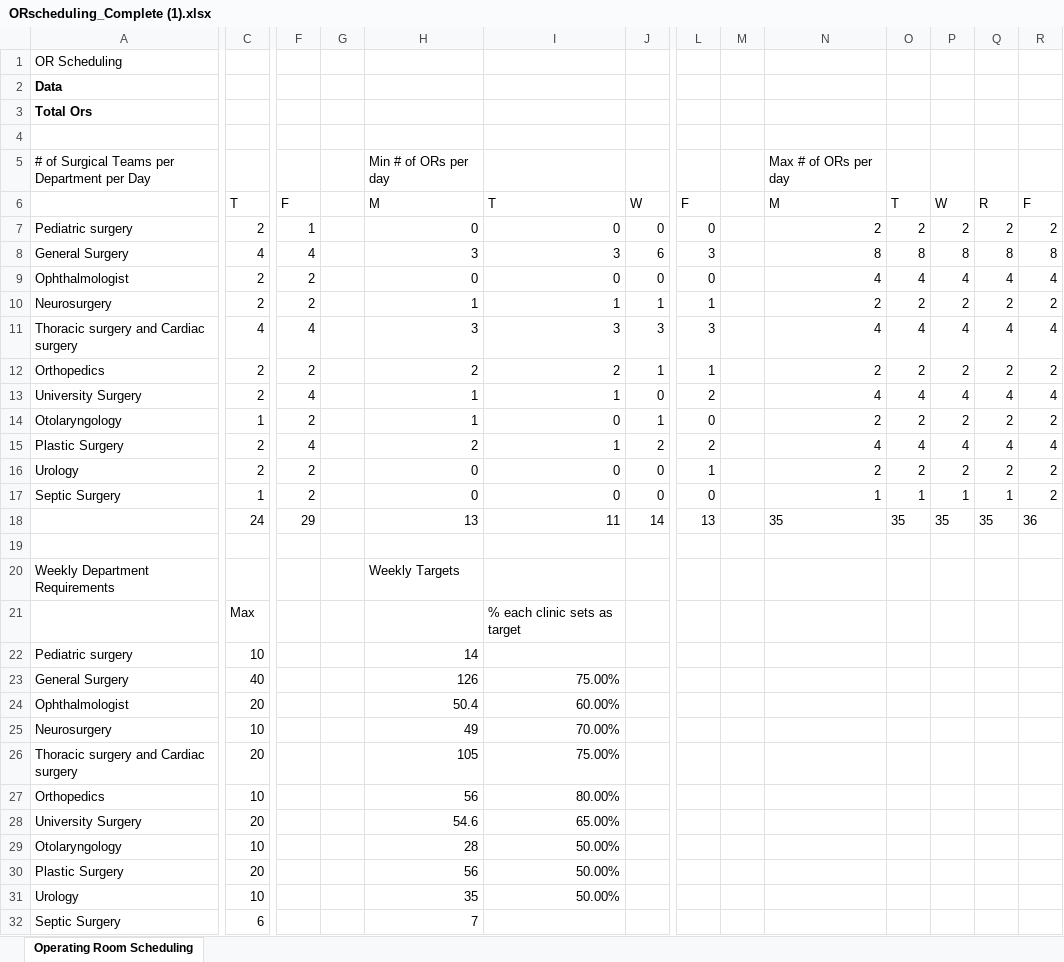
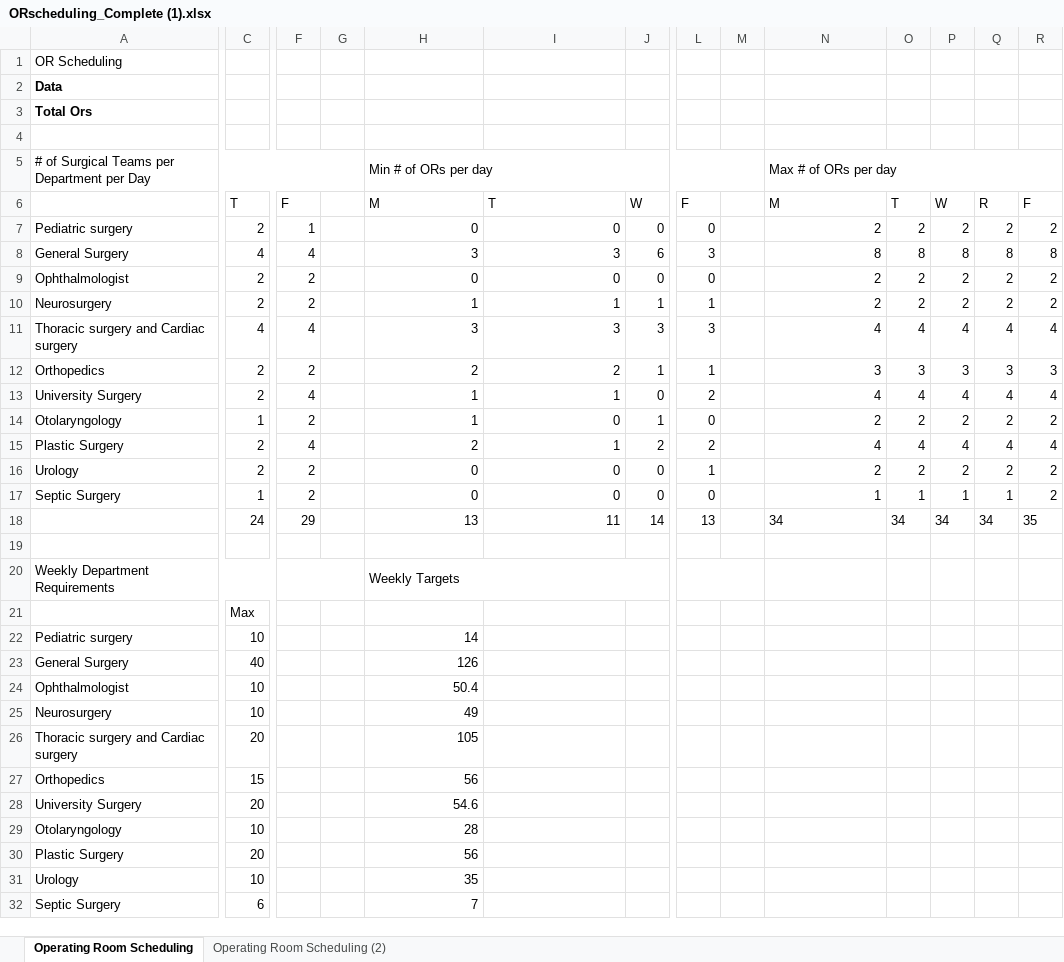
Before and after one commit to Giannakopoulos122/ThesisSch, an Excel workbook: ORscheduling_Complete (1).xlsx, sheet Operating Room Scheduling, drawn as a sheet; only a part is shown, gaps mark what is left out; values as stored, in another font and other column widths than the file's, no borders; the diff covers the shown part only; the diff names each change by its address in the sheet, - before the commit and + after, or states it on an @@ line.

```diff
--- a/ORscheduling_Complete (1).xlsx (sheet Operating Room Scheduling)
+++ b/ORscheduling_Complete (1).xlsx (sheet Operating Room Scheduling)
+sheet tab: Operating Room Scheduling (2)
+A5:G5 merged
+H5:M5 merged
+N5:S5 merged
-N9: 4
+N9: 2
-O9: 4
+O9: 2
-P9: 4
+P9: 2
-Q9: 4
+Q9: 2
-R9: 4
+R9: 2
-N12: 2
+N12: 3
-O12: 2
+O12: 3
-P12: 2
+P12: 3
-Q12: 2
+Q12: 3
-R12: 2
+R12: 3
-N18: 35
+N18: 34
-O18: 35
+O18: 34
-P18: 35
+P18: 34
-Q18: 35
+Q18: 34
-R18: 36
+R18: 35
+A20:E20 merged
+F20:G20 merged
+H20:J20 merged
+L20:M20 merged
-I21: % each clinic sets as target
+I21: (empty)
-I23: 75.00%
+I23: (empty)
-C24: 20
+C24: 10
-I24: 60.00%
+I24: (empty)
-I25: 70.00%
+I25: (empty)
-I26: 75.00%
+I26: (empty)
-C27: 10
+C27: 15
-I27: 80.00%
+I27: (empty)
-I28: 65.00%
+I28: (empty)
-I29:I31: 50.00%
+I29:I31: (empty)
```
Also changed, not shown: 19 edited cells and merged cells elsewhere in this sheet, formulas that keep their value, charts or pictures, 2 other files.
